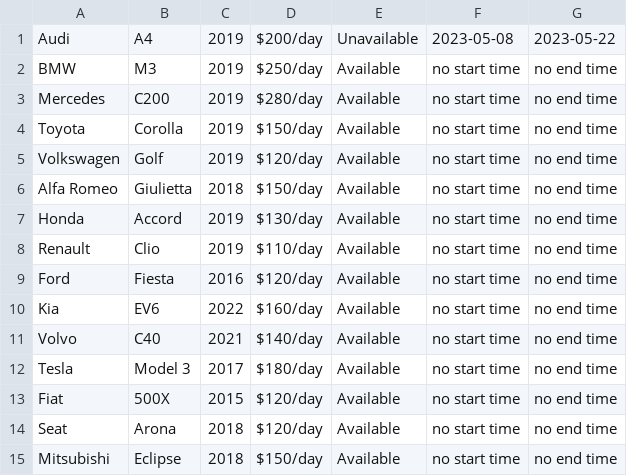
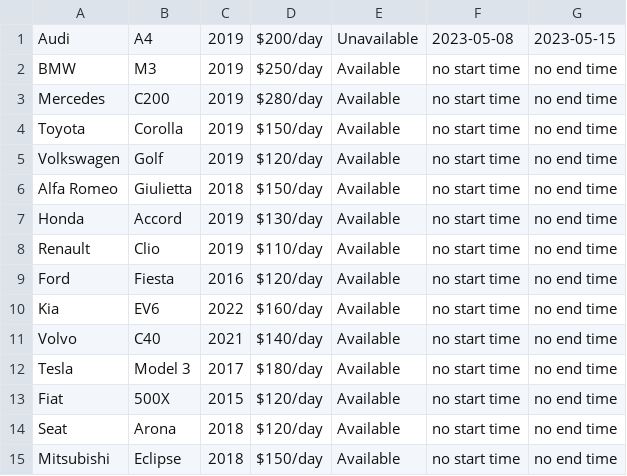
Before and after one commit to AthlonsDev/CarHireApp, a CSV file: Files/Cars.csv, drawn as a sheet.

```diff
--- a/Files/Cars.csv
+++ b/Files/Cars.csv
@@ -1,2 +1,2 @@
-Audi,  A4,  2019,  $200/day,  Unavailable,  2023-05-08,  2023-05-22
+Audi,  A4,  2019,  $200/day,  Unavailable,  2023-05-08,  2023-05-15
 BMW,  M3,  2019,  $250/day,  Available,  no start time,  no end time
```
Also changed, not shown: Files/Users.csv, 1 other file.
